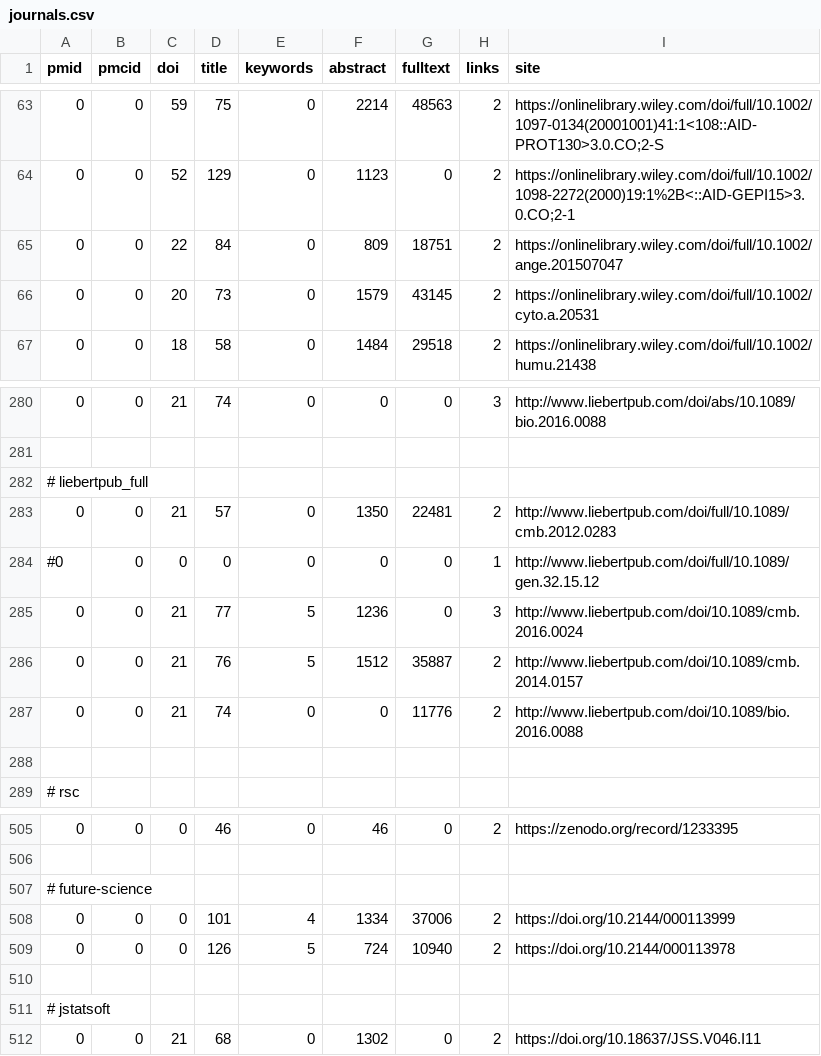
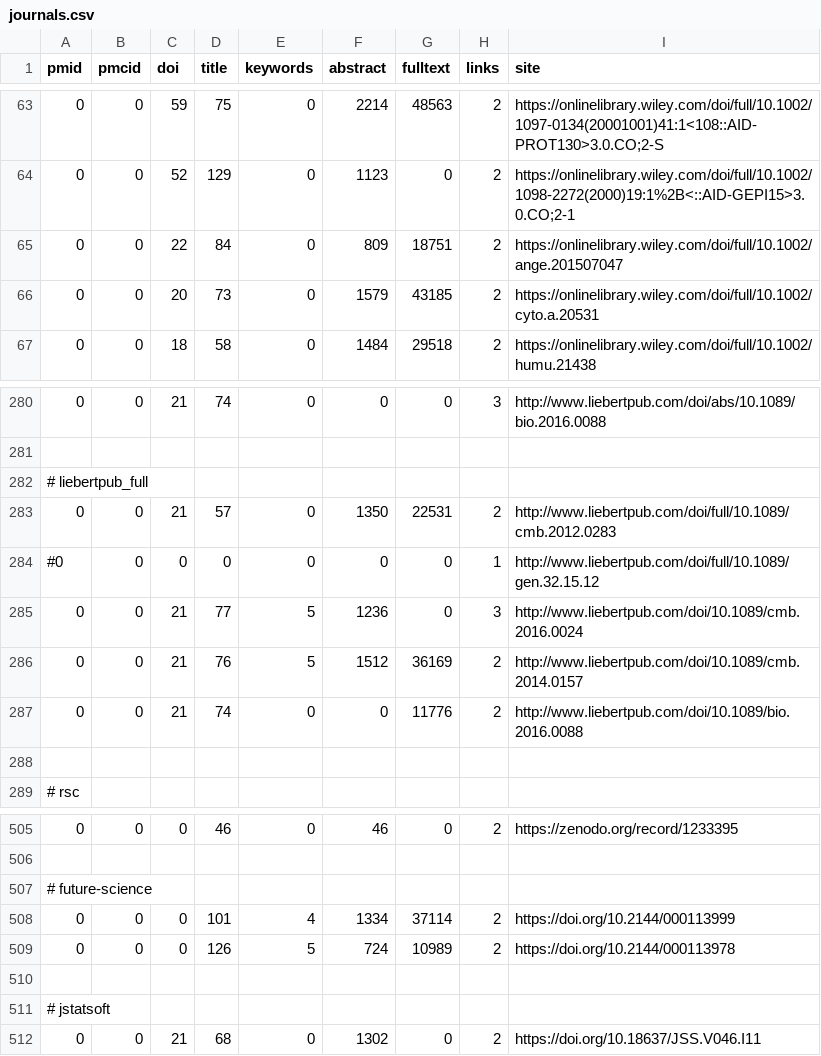
Before and after one commit to edamontology/pubfetcher, a CSV file: core/src/main/resources/scrape/journals.csv, drawn as a sheet; only a part is shown, gaps mark what is left out.

```diff
--- a/core/src/main/resources/scrape/journals.csv
+++ b/core/src/main/resources/scrape/journals.csv
@@ -65,3 +65,3 @@ pmid,pmcid,doi,title,keywords,abstract,fulltext,links,site
 0,0,22,84,0,809,18751,2,https://onlinelibrary.wiley.com/doi/full/10.1002/ange.201507047
-0,0,20,73,0,1579,43145,2,https://onlinelibrary.wiley.com/doi/full/10.1002/cyto.a.20531
+0,0,20,73,0,1579,43185,2,https://onlinelibrary.wiley.com/doi/full/10.1002/cyto.a.20531
 0,0,18,58,0,1484,29518,2,https://onlinelibrary.wiley.com/doi/full/10.1002/humu.21438
@@ -282,6 +282,6 @@ pmid,pmcid,doi,title,keywords,abstract,fulltext,links,site
 # liebertpub_full
-0,0,21,57,0,1350,22481,2,http://www.liebertpub.com/doi/full/10.1089/cmb.2012.0283
+0,0,21,57,0,1350,22531,2,http://www.liebertpub.com/doi/full/10.1089/cmb.2012.0283
 #0,0,0,0,0,0,0,1,http://www.liebertpub.com/doi/full/10.1089/gen.32.15.12
 0,0,21,77,5,1236,0,3,http://www.liebertpub.com/doi/10.1089/cmb.2016.0024
-0,0,21,76,5,1512,35887,2,http://www.liebertpub.com/doi/10.1089/cmb.2014.0157
+0,0,21,76,5,1512,36169,2,http://www.liebertpub.com/doi/10.1089/cmb.2014.0157
 0,0,21,74,0,0,11776,2,http://www.liebertpub.com/doi/10.1089/bio.2016.0088
@@ -507,4 +507,4 @@ pmid,pmcid,doi,title,keywords,abstract,fulltext,links,site
 # future-science
-0,0,0,101,4,1334,37006,2,https://doi.org/10.2144/000113999
-0,0,0,126,5,724,10940,2,https://doi.org/10.2144/000113978
+0,0,0,101,4,1334,37114,2,https://doi.org/10.2144/000113999
+0,0,0,126,5,724,10989,2,https://doi.org/10.2144/000113978
 
```
Also changed, not shown: 3 other files.
